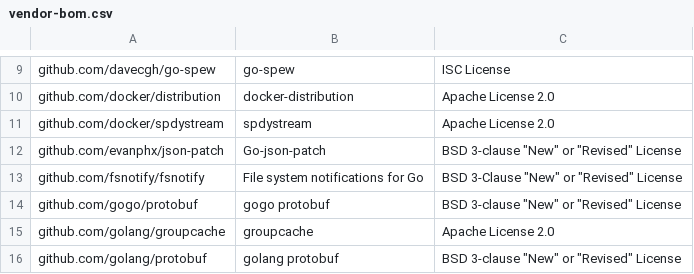
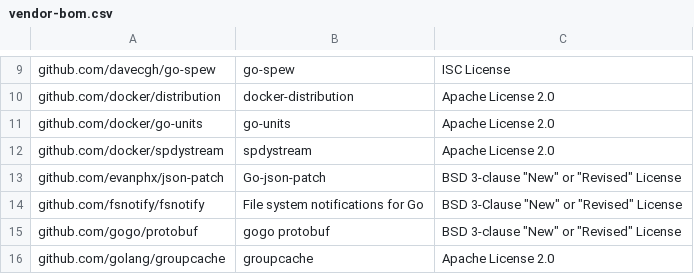
Before and after one commit to intel/pmem-csi, a CSV file: vendor-bom.csv, drawn as a sheet; only a part is shown, gaps mark what is left out; the shorter side is filled out with more unchanged rows; the diff names each change by its address in the sheet, - before the commit and + after, or states it on an @@ line.

```diff
--- a/vendor-bom.csv
+++ b/vendor-bom.csv
+row 11: github.com/docker/go-units | go-units | Apache License 2.0
```
Also changed, not shown: runtime-deps.csv, 35 other files.
